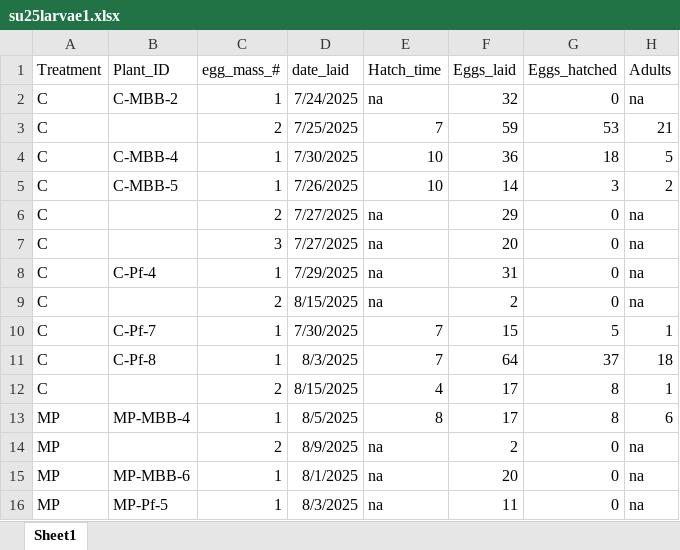
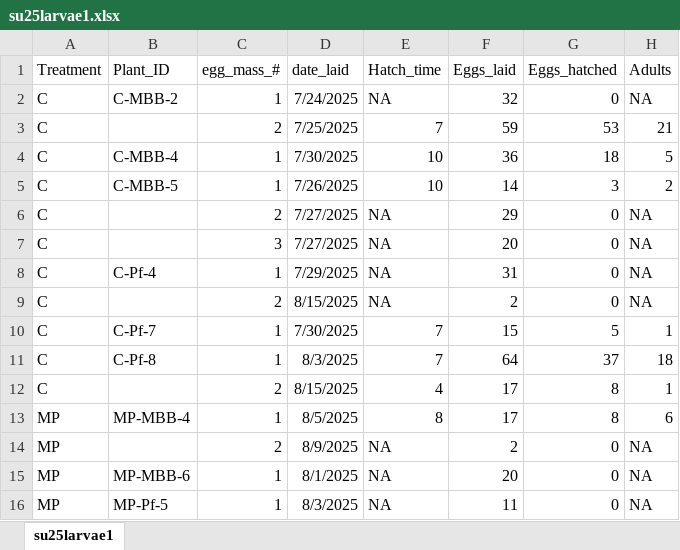
Before and after one commit to ojsarver/Kjuka_MasterThesis, an Excel workbook: su25larvae1.xlsx, sheet su25larvae1, drawn as a sheet; values as stored, in another font and other column widths than the file's, no borders; the diff names each change by its address in the sheet, - before the commit and + after, or states it on an @@ line.

Commit message:
larvaedevelopment2

```diff
--- a/su25larvae1.xlsx (sheet su25larvae1)
+++ b/su25larvae1.xlsx (sheet su25larvae1)
-sheet tab: Sheet1
+sheet tab: su25larvae1
-E2 (Hatch_time): na
+E2 (Hatch_time): NA
-H2 (Adults): na
+H2 (Adults): NA
-E6:E9 (Hatch_time): na
+E6:E9 (Hatch_time): NA
-H6:H9 (Adults): na
+H6:H9 (Adults): NA
-E14:E16 (Hatch_time): na
+E14:E16 (Hatch_time): NA
-H14:H16 (Adults): na
+H14:H16 (Adults): NA
```
Also changed, not shown: 2 other files.
